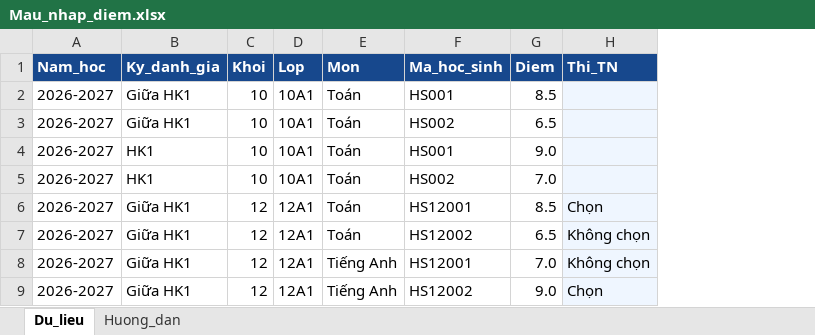
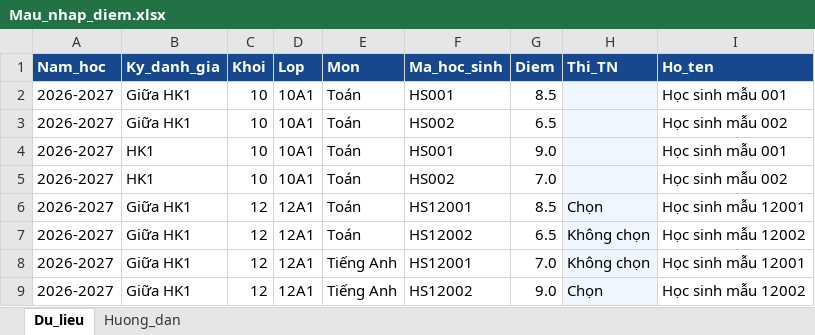
Before and after one commit to thpthothibi/phodiem, an Excel workbook: Mau_nhap_diem.xlsx, sheet Du_lieu, drawn as a sheet; values as stored, in another font and other column widths than the file's, no borders; the diff names each change by its address in the sheet, - before the commit and + after, or states it on an @@ line.

```diff
--- a/Mau_nhap_diem.xlsx (sheet Du_lieu)
+++ b/Mau_nhap_diem.xlsx (sheet Du_lieu)
+column I (Ho_ten), rows 2-9: Học sinh mẫu 001 | Học sinh mẫu 002 | Học sinh mẫu 001 | Học sinh mẫu 002 | Học sinh mẫu 12001 | Học sinh mẫu 12002 | Học sinh mẫu 12001 | Học sinh mẫu 12002
```
Also changed, not shown: sheet Huong_dan, 1 other file.
